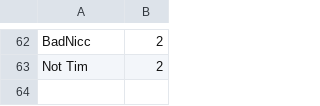
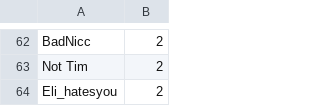
Before and after one commit to SpiritXR/Patreon-List-Manager-List, a CSV file: Patreon List.csv, drawn as a sheet; only a part is shown, gaps mark what is left out; the diff names each change by its address in the sheet, - before the commit and + after, or states it on an @@ line.

Commit message:
Update Patreon List.csv
added: Eli_hatesyou aka lena letterman (2)

```diff
--- a/Patreon List.csv
+++ b/Patreon List.csv
+row 64: Eli_hatesyou | 2
```
